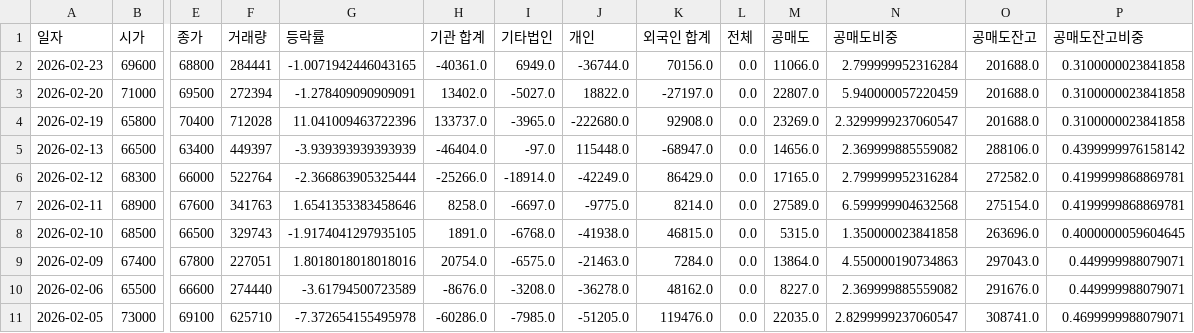
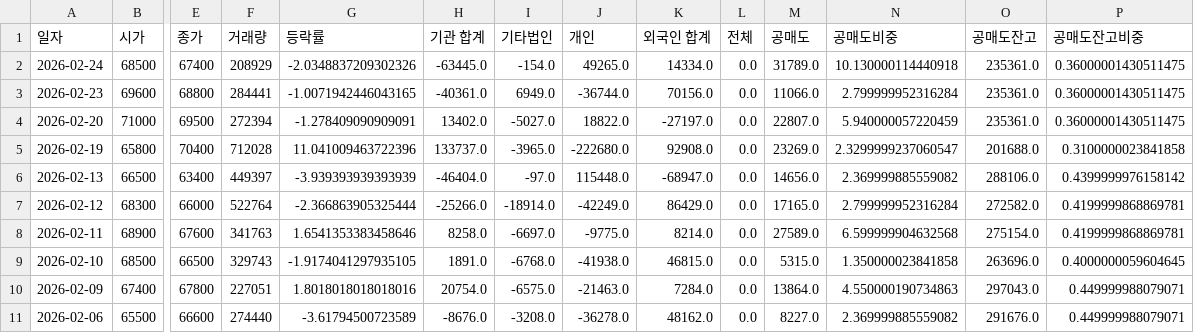
Before and after one commit to ccyun95/Medical_health_beauty_work, a CSV file: data/Classys_214150_stock_data.csv, drawn as a sheet; only a part is shown, gaps mark what is left out; the shorter side is filled out with more unchanged rows; addresses are those after the commit; rows hold the shown columns only; the diff names each change by its address in the sheet, - before the commit and + after, or states it on an @@ line.

```diff
--- a/data/Classys_214150_stock_data.csv
+++ b/data/Classys_214150_stock_data.csv
+row 2: 2026-02-24 | 68500 | 67400 | 208929 | -2.0348837209302326 | -63445.0 | -154.0 | 49265.0 | 14334.0 | 0.0 | 31789.0 | 10.130000114440918 | 235361.0 | 0.36000001430511475
-O3:O4 (공매도잔고): 201688.0
+O3:O4 (공매도잔고): 235361.0
-P3:P4 (공매도잔고비중): 0.3100000023841858
+P3:P4 (공매도잔고비중): 0.36000001430511475
```
Also changed, not shown: data/Hugel_145020_stock_data.csv, data/LnC_Bio_290650_stock_data.csv, 14 other files.
